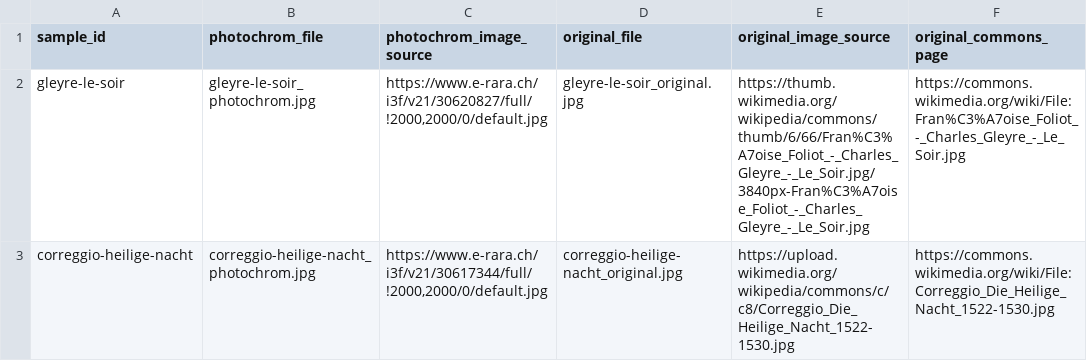
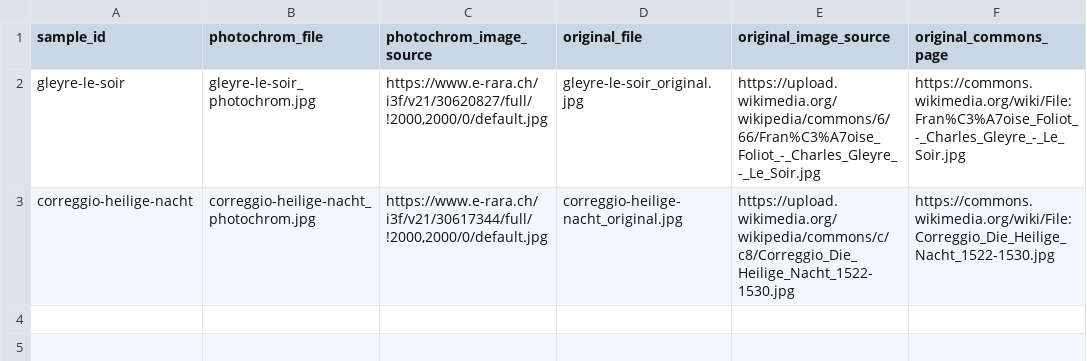
Before and after one commit to eliaskreyenbuehl/photochrom, a CSV file: data/sample/sample-metadata.csv, drawn as a sheet; only a part is shown; the diff names each change by its address in the sheet, - before the commit and + after, or states it on an @@ line.

```diff
--- a/data/sample/sample-metadata.csv
+++ b/data/sample/sample-metadata.csv
-E2 (original_image_source): https://thumb.wikimedia.org/wikipedia/commons/thumb/6/66/Fran%C3%A7oise_Foliot_-_Charles_Gleyre_-_Le_Soir.jpg/3840px-Fran%C3%A7oise_Foliot_-_Charles_Gleyre_-_Le_Soir.jpg
+E2 (original_image_source): https://upload.wikimedia.org/wikipedia/commons/6/66/Fran%C3%A7oise_Foliot_-_Charles_Gleyre_-_Le_Soir.jpg
```
Also changed, not shown: data/artwork-pairs.csv, 2 other files.
